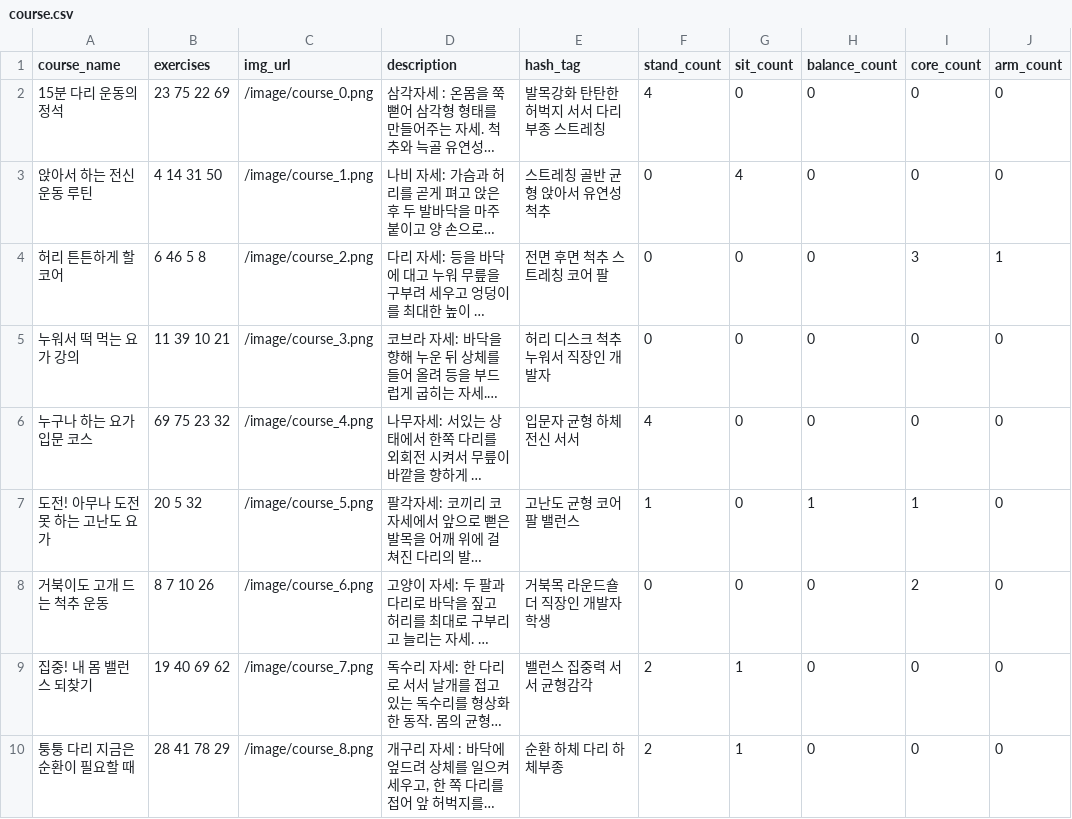
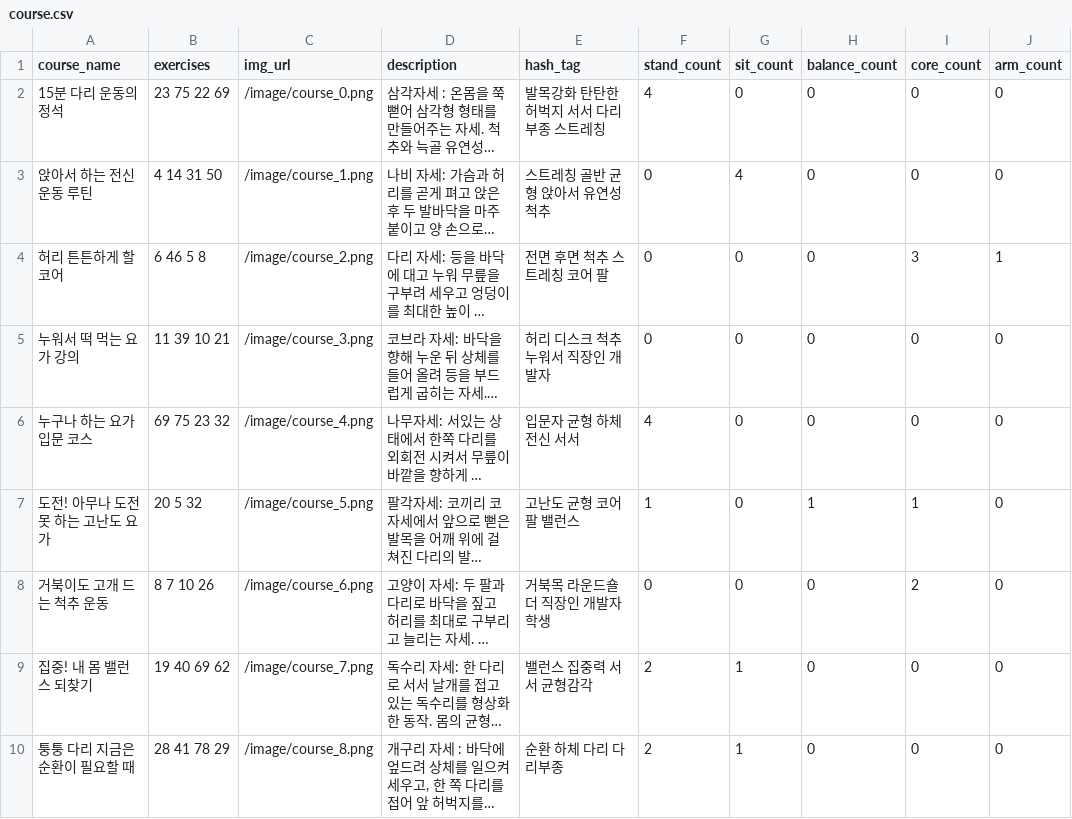
Before and after one commit to younghoondoodoom/wellai_backend, a CSV file: data/course.csv, drawn as a sheet; only a part is shown; long unchanged cells end in …; the diff names each change by its address in the sheet, - before the commit and + after, or states it on an @@ line.

Commit message:
fix: load_data 에러 수정

```diff
--- a/data/course.csv
+++ b/data/course.csv
-E10 (hash_tag): 순환 하체 다리 하체부종
+E10 (hash_tag): 순환 하체 다리 다리부종
```
Also changed, not shown: 1 other file.
